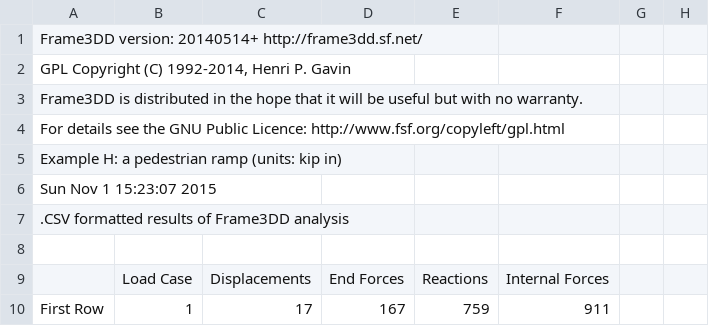
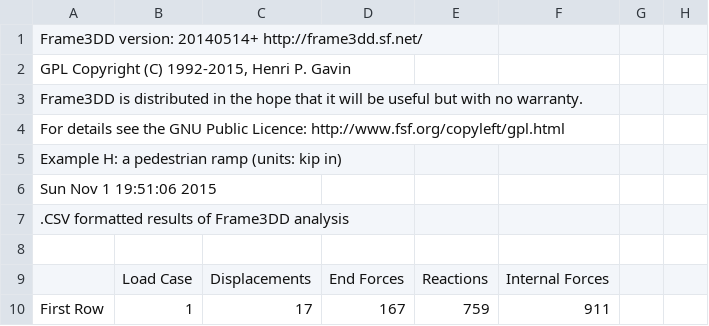
Before and after one commit to Konstantin8105/History_frame3DD, a CSV file: trunk/examples/exH_out.CSV, drawn as a sheet; only a part is shown.

```diff
--- a/trunk/examples/exH_out.CSV
+++ b/trunk/examples/exH_out.CSV
@@ -1,3 +1,3 @@
 " Frame3DD version: 20140514+               http://frame3dd.sf.net/"
-"GPL Copyright (C) 1992-2014, Henri P. Gavin "
+"GPL Copyright (C) 1992-2015, Henri P. Gavin "
 "Frame3DD is distributed in the hope that it will be useful but with no warranty."
@@ -5,4 +5,4 @@
 "  Example H: a pedestrian ramp (units: kip  in)               "
-" Sun Nov  1 15:23:07 2015
- "
+" Sun Nov  1 19:51:06 2015
+ "
 " .CSV formatted results of Frame3DD analysis "
```
Also changed, not shown: trunk/examples/exG_out.CSV, trunk/examples/exI_out.CSV, 28 other files.
